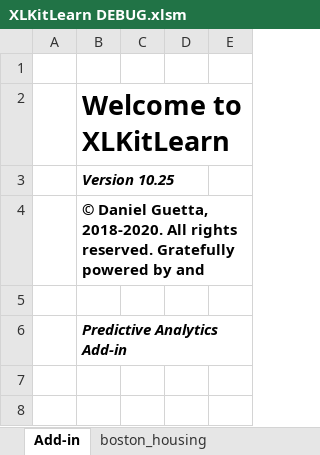
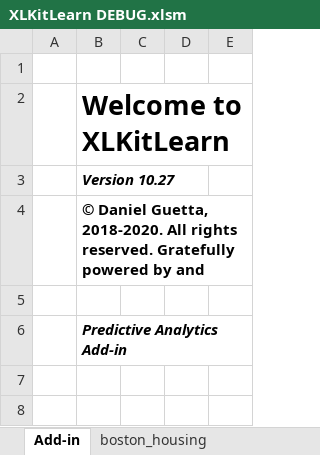
Before and after one commit to danguetta/xlkitlearn_old, an Excel workbook: XLKitLearn DEBUG.xlsm, sheet Add-in, drawn as a sheet; only a part is shown; values as stored, in another font and other column widths than the file's, no borders; charts and pictures not drawn; the diff names each change by its address in the sheet, - before the commit and + after, or states it on an @@ line.

```diff
--- a/XLKitLearn DEBUG.xlsm (sheet Add-in)
+++ b/XLKitLearn DEBUG.xlsm (sheet Add-in)
-B3: Version 10.25
+B3: Version 10.27
```
Also changed, not shown: 1 other file.
